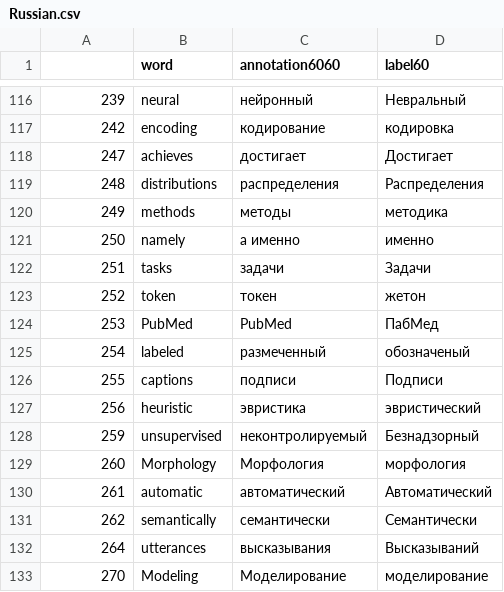
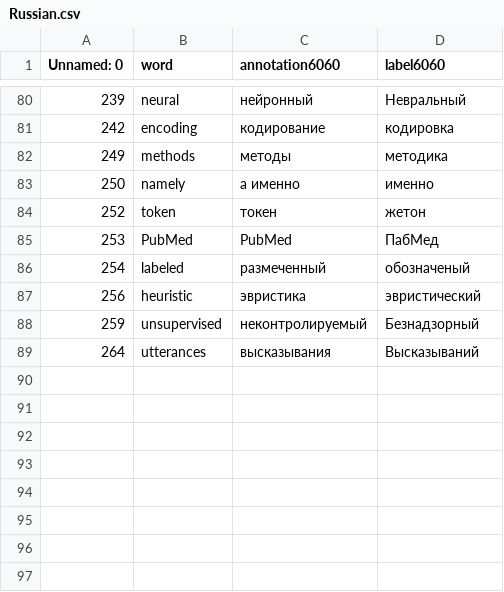
Before and after one commit to ImanOu123/multilingual-model-card, a CSV file: multilingualmc/dictionary_collection/mturk/analysis/annotation_results_crawled/check_agreement_on_6060/Russian.csv, drawn as a sheet; only a part is shown, gaps mark what is left out; the diff covers the shown part only.

```diff
--- a/multilingualmc/dictionary_collection/mturk/analysis/annotation_results_crawled/check_agreement_on_6060/Russian.csv
+++ b/multilingualmc/dictionary_collection/mturk/analysis/annotation_results_crawled/check_agreement_on_6060/Russian.csv
@@ -1 +1 @@
-,word,annotation6060,label60
+Unnamed: 0,word,annotation6060,label6060
@@ -117,7 +81,4 @@
 242,encoding,кодирование,кодировка
-247,achieves,достигает,Достигает
-248,distributions,распределения,Распределения
 249,methods,методы,методика
 250,namely,а именно,именно
-251,tasks,задачи,Задачи
 252,token,токен,жетон
@@ -125,9 +86,4 @@
 254,labeled,размеченный,обозначеный
-255,captions,подписи,Подписи
 256,heuristic,эвристика,эвристический
 259,unsupervised,неконтролируемый,Безнадзорный
-260,Morphology,Морфология,морфология
-261,automatic,автоматический,Автоматический
-262,semantically,семантически,Семантически
 264,utterances,высказывания,Высказываний
-270,Modeling,Моделирование,моделирование
```
Also changed, not shown: 36 removed rows elsewhere in this file, multilingualmc/dictionary_collection/mturk/analysis/annotation_results_crawled/check_agreement_on_6060/Arabic.csv, multilingualmc/dictionary_collection/mturk/analysis/annotation_results_crawled/check_agreement_on_6060/Chinese.csv, 18 other files.
